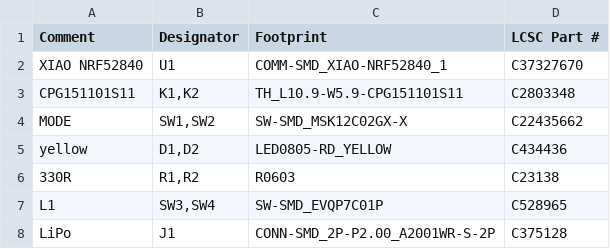
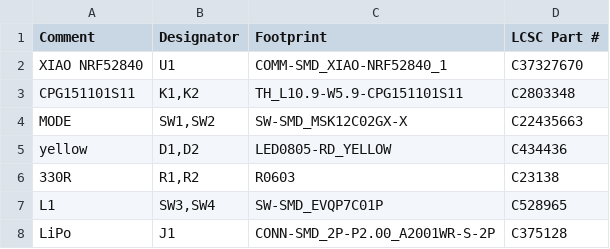
Before and after one commit to LuSaxy/claude-keyboard, a CSV file: models/v2/pcb/bom.csv, drawn as a sheet.

```diff
--- a/models/v2/pcb/bom.csv
+++ b/models/v2/pcb/bom.csv
@@ -3,3 +3,3 @@ Comment,Designator,Footprint,LCSC Part #
 "CPG151101S11","K1,K2","TH_L10.9-W5.9-CPG151101S11","C2803348"
-"MODE","SW1,SW2","SW-SMD_MSK12C02GX-X","C22435662"
+"MODE","SW1,SW2","SW-SMD_MSK12C02GX-X","C22435663"
 "yellow","D1,D2","LED0805-RD_YELLOW","C434436"
```
Also changed, not shown: 5 other files.
